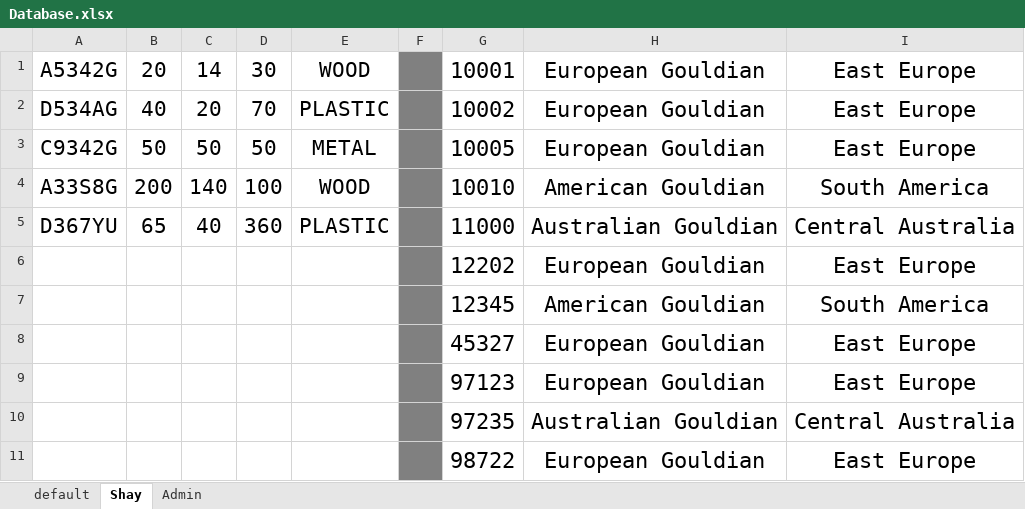
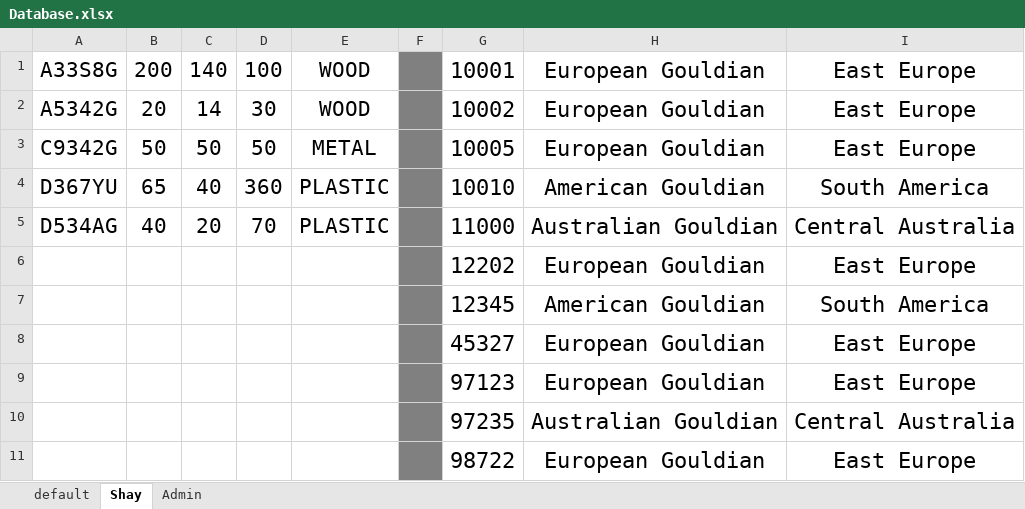
Before and after one commit to Shayhha/ProjectTesting, an Excel workbook: ProjectTesting/Excel/Database.xlsx, sheet Shay, drawn as a sheet; only a part is shown; values as stored, in another font and other column widths than the file's, no borders; the diff names each change by its address in the sheet, - before the commit and + after, or states it on an @@ line.

```diff
--- a/ProjectTesting/Excel/Database.xlsx (sheet Shay)
+++ b/ProjectTesting/Excel/Database.xlsx (sheet Shay)
-A1: A5342G
+A1: A33S8G
-B1: 20
+B1: 200
-C1: 14
+C1: 140
-D1: 30
+D1: 100
-A2: D534AG
+A2: A5342G
-B2: 40
+B2: 20
-C2: 20
+C2: 14
-D2: 70
+D2: 30
-E2: PLASTIC
+E2: WOOD
-A4: A33S8G
+A4: D367YU
-B4: 200
+B4: 65
-C4: 140
+C4: 40
-D4: 100
+D4: 360
-E4: WOOD
+E4: PLASTIC
-A5: D367YU
+A5: D534AG
-B5: 65
+B5: 40
-C5: 40
+C5: 20
-D5: 360
+D5: 70
```
Also changed, not shown: 3 other files.
